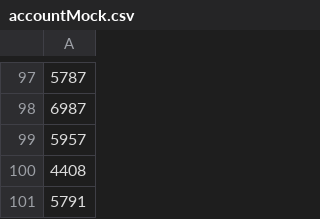
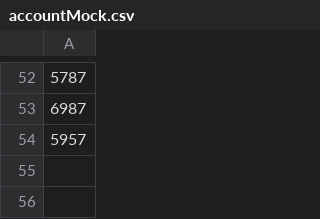
Before and after one commit to Rubcube/guitomiasi-2-backend, a CSV file: populate/accountMock.csv, drawn as a sheet; only a part is shown, gaps mark what is left out; the diff covers the shown part only; the diff names each change by its address in the sheet, - before the commit and + after, or states it on an @@ line.

```diff
--- a/populate/accountMock.csv
+++ b/populate/accountMock.csv
-row 100: 4408
-row 101: 5791
```
Also changed, not shown: 45 removed rows elsewhere in this file, populate/addressMock.csv, populate/userMock.csv, 1 other file.
